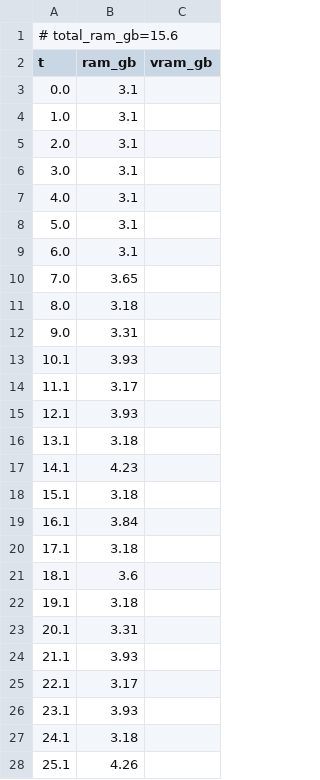
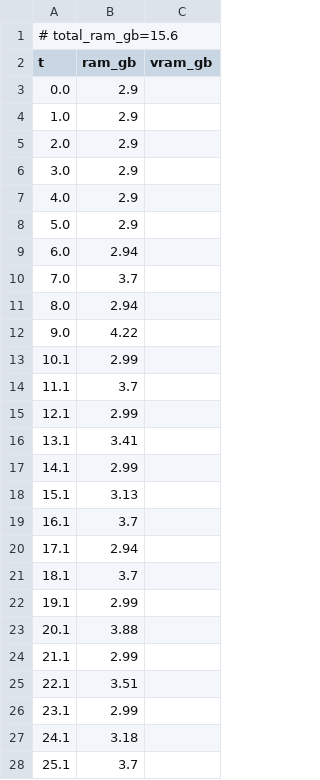
Before and after one commit to PozzettiAndrea/ComfyUI-DepthAnythingV3, a CSV file: dev/linux-cpu/logs/simple_resources.csv, drawn as a sheet; only a part is shown; the diff covers the shown part only.

```diff
--- a/dev/linux-cpu/logs/simple_resources.csv
+++ b/dev/linux-cpu/logs/simple_resources.csv
@@ -2,27 +2,27 @@
 t,ram_gb,vram_gb
-0.0,3.1,
-1.0,3.1,
-2.0,3.1,
-3.0,3.1,
-4.0,3.1,
-5.0,3.1,
-6.0,3.1,
-7.0,3.65,
-8.0,3.18,
-9.0,3.31,
-10.1,3.93,
-11.1,3.17,
-12.1,3.93,
-13.1,3.18,
-14.1,4.23,
-15.1,3.18,
-16.1,3.84,
-17.1,3.18,
-18.1,3.6,
-19.1,3.18,
-20.1,3.31,
-21.1,3.93,
-22.1,3.17,
-23.1,3.93,
+0.0,2.9,
+1.0,2.9,
+2.0,2.9,
+3.0,2.9,
+4.0,2.9,
+5.0,2.9,
+6.0,2.94,
+7.0,3.7,
+8.0,2.94,
+9.0,4.22,
+10.1,2.99,
+11.1,3.7,
+12.1,2.99,
+13.1,3.41,
+14.1,2.99,
+15.1,3.13,
+16.1,3.7,
+17.1,2.94,
+18.1,3.7,
+19.1,2.99,
+20.1,3.88,
+21.1,2.99,
+22.1,3.51,
+23.1,2.99,
 24.1,3.18,
-25.1,4.26,
+25.1,3.7,
```
Also changed, not shown: 22 added rows, 23 removed rows and 40 edited cells elsewhere in this file, dev/linux-cpu/logs/advanced_3d_multiview_resources.csv, dev/linux-cpu/logs/advanced_3d_resources.csv, 47 other files.
